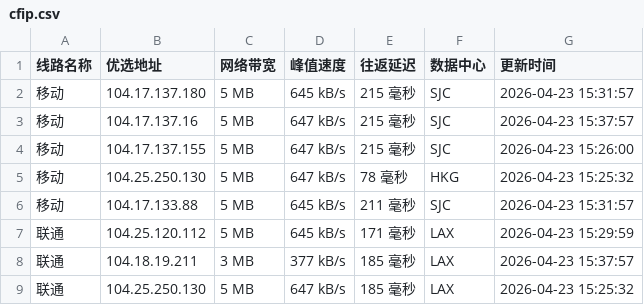
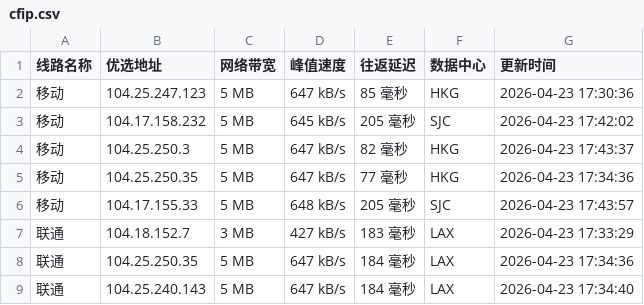
Before and after one commit to xing2kong/cfipv4db, a CSV file: cfip.csv, drawn as a sheet; only a part is shown; the diff covers the shown part only.

```diff
--- a/cfip.csv
+++ b/cfip.csv
@@ -1,9 +1,9 @@
 线路名称,优选地址,网络带宽,峰值速度,往返延迟,数据中心,更新时间
-移动,104.17.137.180,5 MB,645 kB/s,215 毫秒,SJC,2026-04-23 15:31:57
-移动,104.17.137.16,5 MB,647 kB/s,215 毫秒,SJC,2026-04-23 15:37:57
-移动,104.17.137.155,5 MB,647 kB/s,215 毫秒,SJC,2026-04-23 15:26:00
-移动,104.25.250.130,5 MB,647 kB/s,78 毫秒,HKG,2026-04-23 15:25:32
-移动,104.17.133.88,5 MB,645 kB/s,211 毫秒,SJC,2026-04-23 15:31:57
-联通,104.25.120.112,5 MB,645 kB/s,171 毫秒,LAX,2026-04-23 15:29:59
-联通,104.18.19.211,3 MB,377 kB/s,185 毫秒,LAX,2026-04-23 15:37:57
-联通,104.25.250.130,5 MB,647 kB/s,185 毫秒,LAX,2026-04-23 15:25:32
+移动,104.25.247.123,5 MB,647 kB/s,85 毫秒,HKG,2026-04-23 17:30:36
+移动,104.17.158.232,5 MB,645 kB/s,205 毫秒,SJC,2026-04-23 17:42:02
+移动,104.25.250.3,5 MB,647 kB/s,82 毫秒,HKG,2026-04-23 17:43:37
+移动,104.25.250.35,5 MB,647 kB/s,77 毫秒,HKG,2026-04-23 17:34:36
+移动,104.17.155.33,5 MB,648 kB/s,205 毫秒,SJC,2026-04-23 17:43:57
+联通,104.18.152.7,3 MB,427 kB/s,183 毫秒,LAX,2026-04-23 17:33:29
+联通,104.25.250.35,5 MB,647 kB/s,184 毫秒,LAX,2026-04-23 17:34:36
+联通,104.25.240.143,5 MB,647 kB/s,184 毫秒,LAX,2026-04-23 17:34:40
```
Also changed, not shown: 21 edited cells elsewhere in this file, 1 other file.
